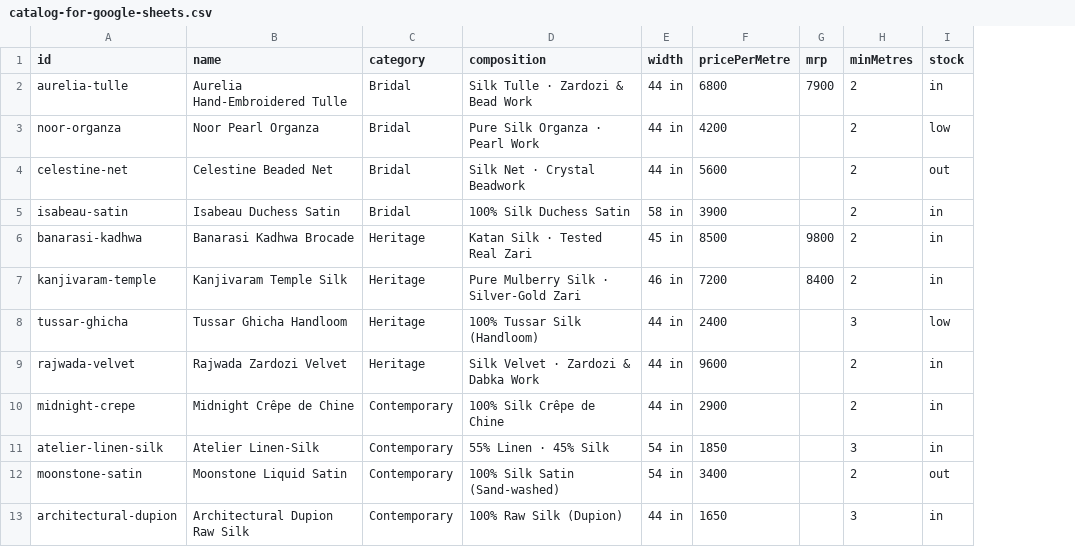
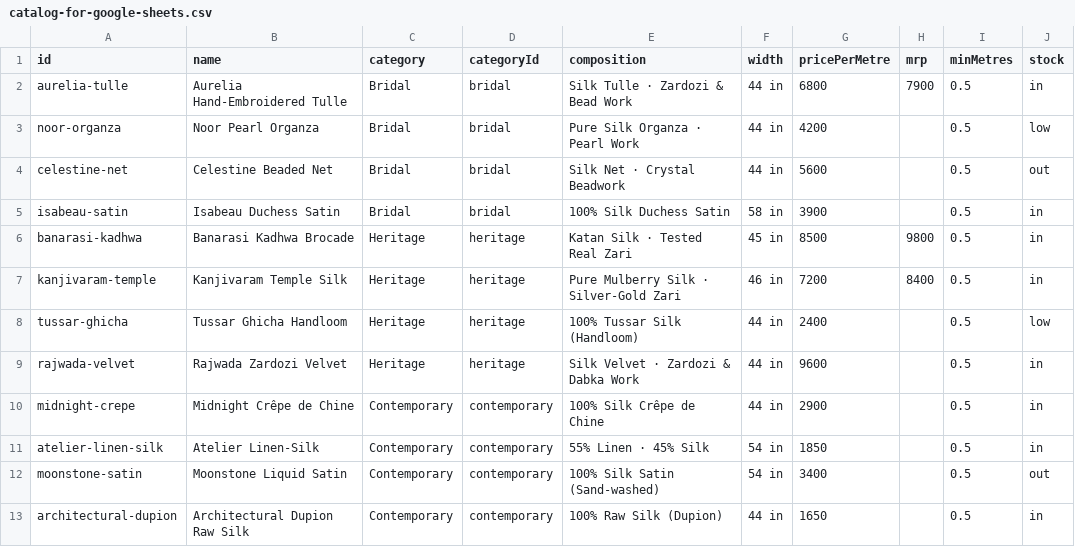
Before and after one commit to ldhanushraj007/IDF_FINAL, a CSV file: idf/catalog-for-google-sheets.csv, drawn as a sheet; only a part is shown; addresses are those after the commit; the diff names each change by its address in the sheet, - before the commit and + after, or states it on an @@ line.

Commit message:
Update products, catalog, order, and setup scripts

```diff
--- a/idf/catalog-for-google-sheets.csv
+++ b/idf/catalog-for-google-sheets.csv
+column D (categoryId), rows 2-13: bridal | bridal | bridal | bridal | heritage | heritage | heritage | heritage | contemporary | contemporary | contemporary | contemporary
-I2:I7 (minMetres): 2
+I2:I7 (minMetres): 0.5
-I8 (minMetres): 3
+I8 (minMetres): 0.5
-I9:I10 (minMetres): 2
+I9:I10 (minMetres): 0.5
-I11 (minMetres): 3
+I11 (minMetres): 0.5
-I12 (minMetres): 2
+I12 (minMetres): 0.5
-I13 (minMetres): 3
+I13 (minMetres): 0.5
```
Also changed, not shown: 34 other files.
